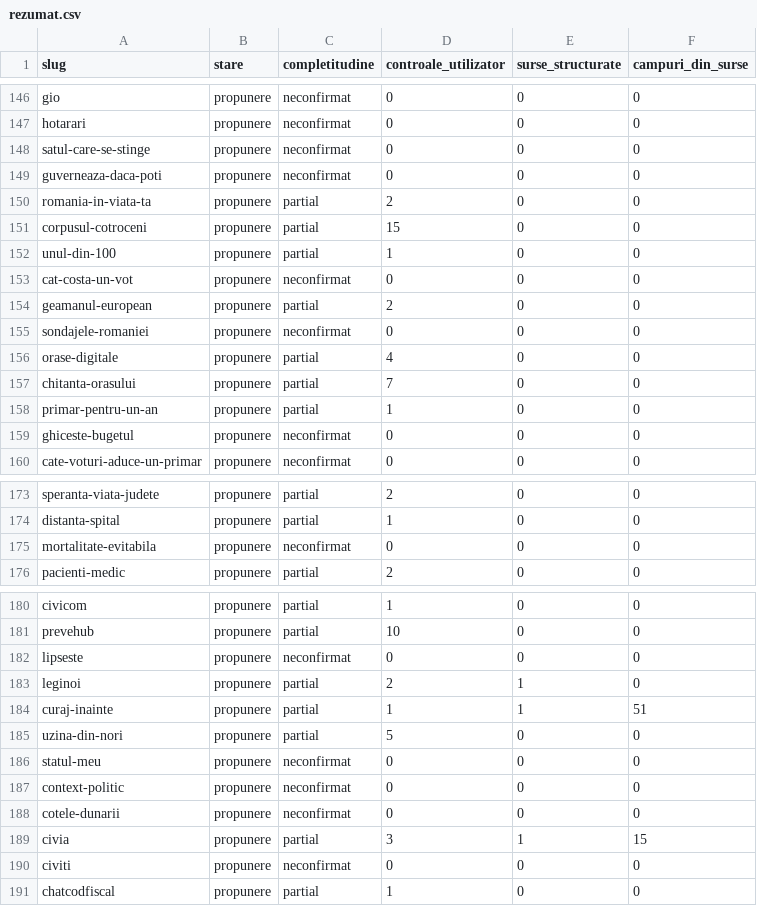
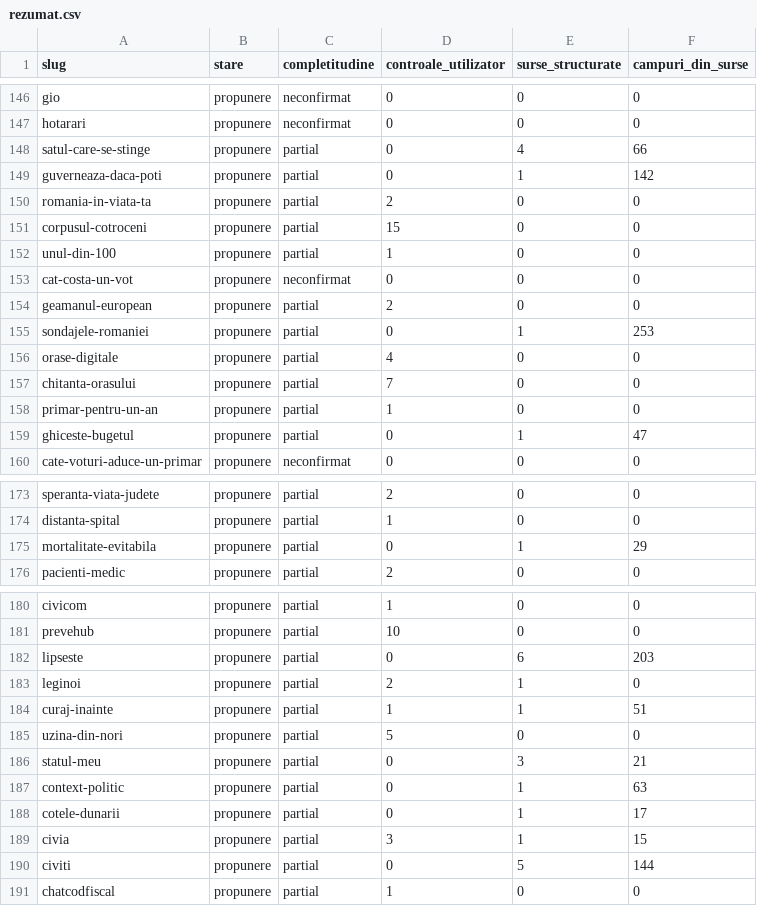
Before and after one commit to gov2-ro/awesome-civtech-ro, a CSV file: data/taxonomy-v2/observatii/inventare/rezumat.csv, drawn as a sheet; only a part is shown, gaps mark what is left out.

```diff
--- a/data/taxonomy-v2/observatii/inventare/rezumat.csv
+++ b/data/taxonomy-v2/observatii/inventare/rezumat.csv
@@ -147,4 +147,4 @@ gio,propunere,neconfirmat,0,0,0
 hotarari,propunere,neconfirmat,0,0,0
-satul-care-se-stinge,propunere,neconfirmat,0,0,0
-guverneaza-daca-poti,propunere,neconfirmat,0,0,0
+satul-care-se-stinge,propunere,partial,0,4,66
+guverneaza-daca-poti,propunere,partial,0,1,142
 romania-in-viata-ta,propunere,partial,2,0,0
@@ -154,3 +154,3 @@ cat-costa-un-vot,propunere,neconfirmat,0,0,0
 geamanul-european,propunere,partial,2,0,0
-sondajele-romaniei,propunere,neconfirmat,0,0,0
+sondajele-romaniei,propunere,partial,0,1,253
 orase-digitale,propunere,partial,4,0,0
@@ -158,3 +158,3 @@ chitanta-orasului,propunere,partial,7,0,0
 primar-pentru-un-an,propunere,partial,1,0,0
-ghiceste-bugetul,propunere,neconfirmat,0,0,0
+ghiceste-bugetul,propunere,partial,0,1,47
 cate-voturi-aduce-un-primar,propunere,neconfirmat,0,0,0
@@ -174,3 +174,3 @@ speranta-viata-judete,propunere,partial,2,0,0
 distanta-spital,propunere,partial,1,0,0
-mortalitate-evitabila,propunere,neconfirmat,0,0,0
+mortalitate-evitabila,propunere,partial,0,1,29
 pacienti-medic,propunere,partial,2,0,0
@@ -181,3 +181,3 @@ civicom,propunere,partial,1,0,0
 prevehub,propunere,partial,10,0,0
-lipseste,propunere,neconfirmat,0,0,0
+lipseste,propunere,partial,0,6,203
 leginoi,propunere,partial,2,1,0
@@ -185,7 +185,7 @@ curaj-inainte,propunere,partial,1,1,51
 uzina-din-nori,propunere,partial,5,0,0
-statul-meu,propunere,neconfirmat,0,0,0
-context-politic,propunere,neconfirmat,0,0,0
-cotele-dunarii,propunere,neconfirmat,0,0,0
+statul-meu,propunere,partial,0,3,21
+context-politic,propunere,partial,0,1,63
+cotele-dunarii,propunere,partial,0,1,17
 civia,propunere,partial,3,1,15
-civiti,propunere,neconfirmat,0,0,0
+civiti,propunere,partial,0,5,144
 chatcodfiscal,propunere,partial,1,0,0
```
Also changed, not shown: data/taxonomy-v2/observatii/inventare/acoperire.csv, data/taxonomy-v2/observatii/inventare/jurnal-cereri.csv, 11 other files.
